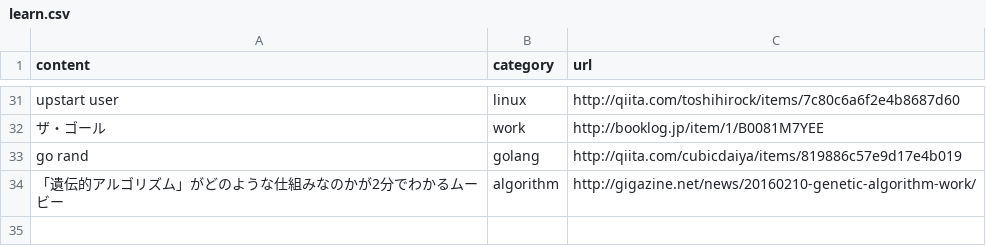
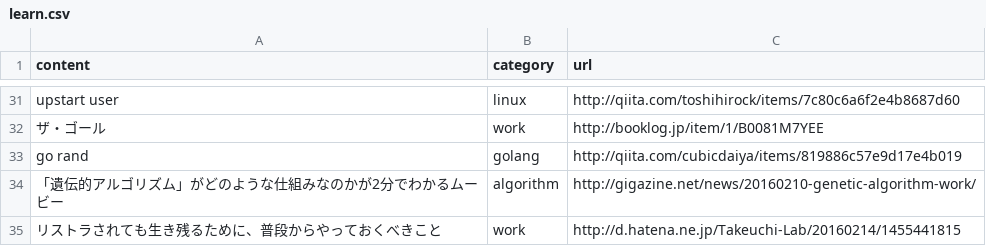
Before and after one commit to yutakakinjyo/lean, a CSV file: learn.csv, drawn as a sheet; only a part is shown, gaps mark what is left out; the diff names each change by its address in the sheet, - before the commit and + after, or states it on an @@ line.

Commit message:
add row

```diff
--- a/learn.csv
+++ b/learn.csv
+row 35: リストラされても生き残るために、普段からやっておくべきこと | work | http://d.hatena.ne.jp/Takeuchi-Lab/20160214/1455441815
```
